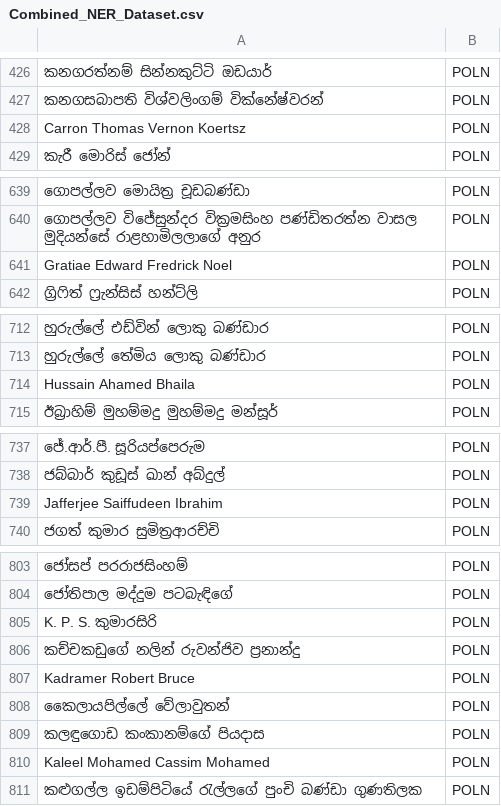
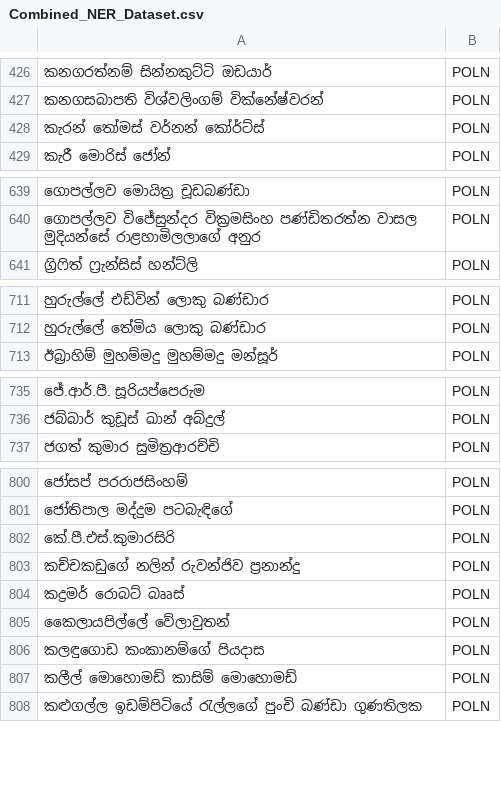
Before and after one commit to KasunUdayanga/NER-Sinhala, a CSV file: Combined_NER_Dataset.csv, drawn as a sheet; only a part is shown, gaps mark what is left out; removed rows and columns are numbered as before the commit, all else as after; the diff covers the shown part only; the diff names each change by its address in the sheet, - before the commit and + after, or states it on an @@ line.

Commit message:
Update names in Combined_NER_Dataset.csv to include Sinhala translations

```diff
--- a/Combined_NER_Dataset.csv
+++ b/Combined_NER_Dataset.csv
-A428: Carron Thomas Vernon Koertsz
+A428: කැරන් තෝමස් වර්නන් කෝර්ට්ස්
-row 641: Gratiae Edward Fredrick Noel | POLN
-row 714: Hussain Ahamed Bhaila | POLN
-row 739: Jafferjee Saiffudeen Ibrahim | POLN
-A802: K. P. S. කුමාරසිරි
+A802: කේ.පී.එස්.කුමාරසිරි
-A804: Kadramer Robert Bruce
+A804: කද්‍රමර් රොබට් බෲස්
-A807: Kaleel Mohamed Cassim Mohamed
+A807: කලීල් මොහොමඩ් කාසිම් මොහොමඩ්
```
Also changed, not shown: 4 edited cells elsewhere in this file.
